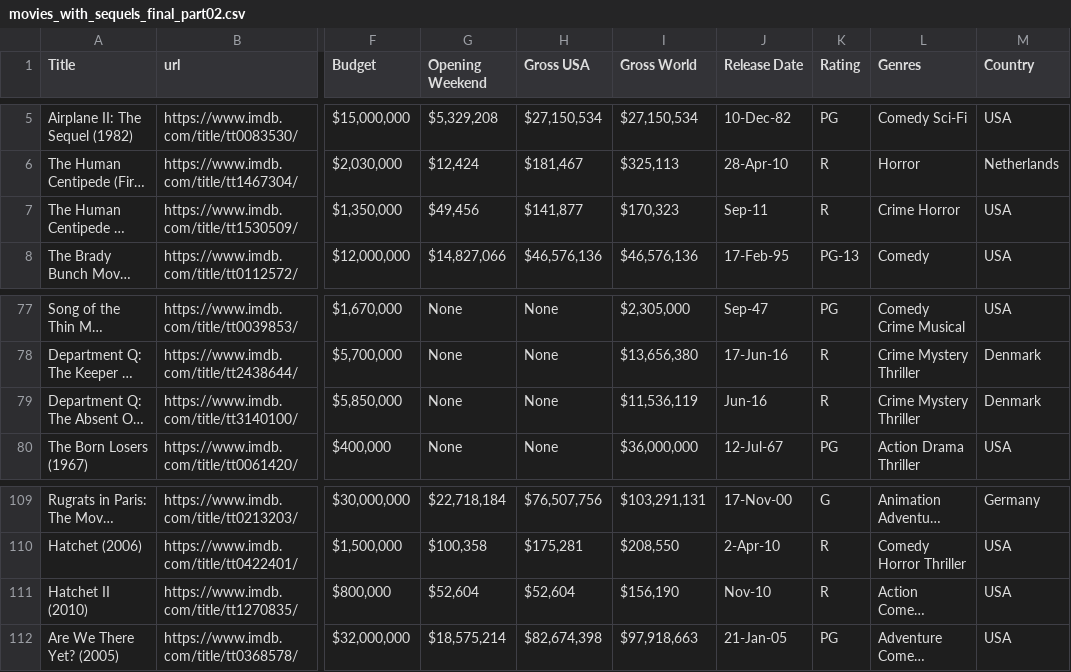
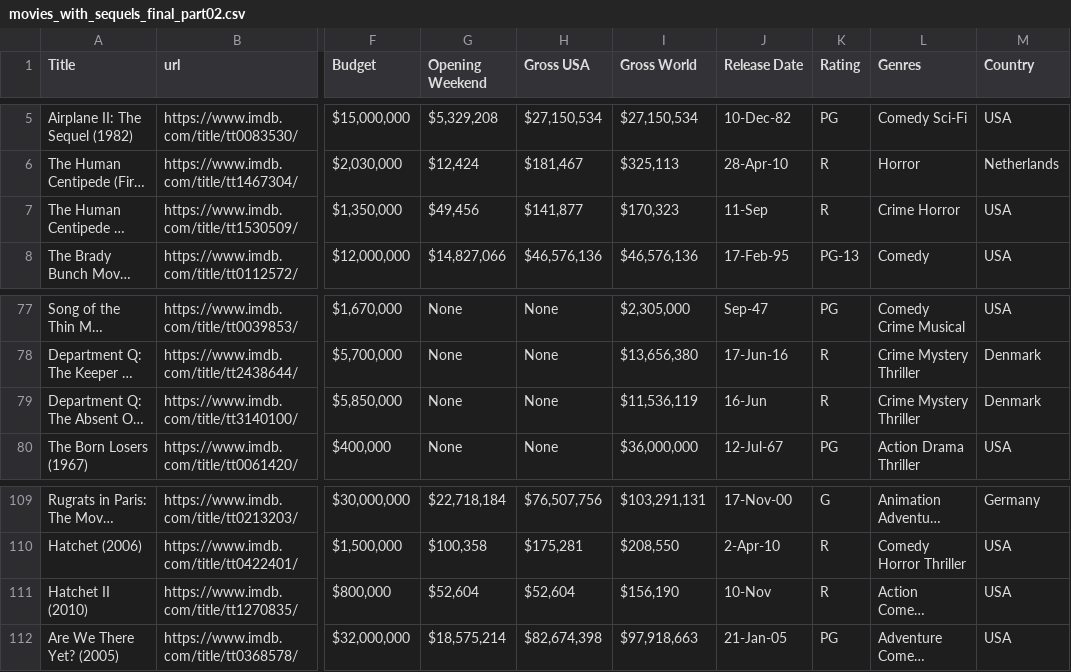
Before and after one commit to phoitack/Springboard_MEC_3.5.2_Capstone_submission, a CSV file: data/movies_with_sequels_final_part02.csv, drawn as a sheet; only a part is shown, gaps mark what is left out; long unchanged cells end in …; the diff names each change by its address in the sheet, - before the commit and + after, or states it on an @@ line.

```diff
--- a/data/movies_with_sequels_final_part02.csv
+++ b/data/movies_with_sequels_final_part02.csv
-J7 (Release Date): Sep-11
+J7 (Release Date): 11-Sep
-J79 (Release Date): Jun-16
+J79 (Release Date): 16-Jun
-J111 (Release Date): Nov-10
+J111 (Release Date): 10-Nov
```
Also changed, not shown: data/movies_with_sequels_final_part01.csv, 6 other files.
